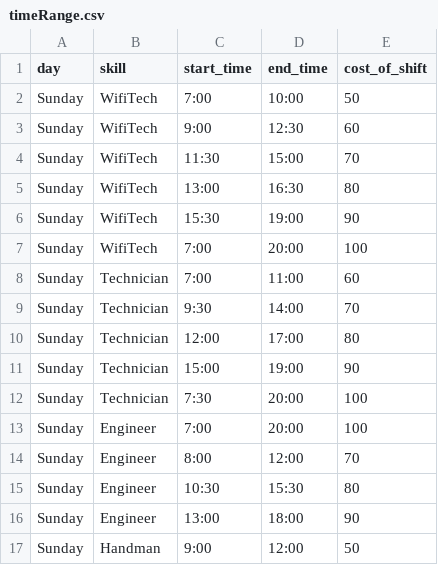
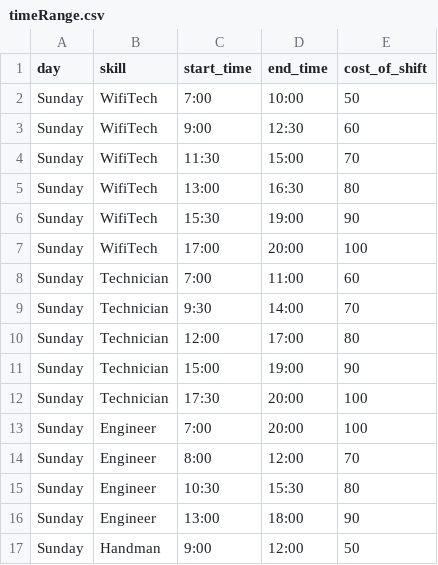
Before and after one commit to ilantalala/Work-placement-project, a CSV file: Server/timeRange.csv, drawn as a sheet; only a part is shown.

```diff
--- a/Server/timeRange.csv
+++ b/Server/timeRange.csv
@@ -6,3 +6,3 @@ Sunday,WifiTech,13:00,16:30,80
 Sunday,WifiTech,15:30,19:00,90
-Sunday,WifiTech,7:00,20:00,100
+Sunday,WifiTech,17:00,20:00,100
 Sunday,Technician,7:00,11:00,60
@@ -11,3 +11,3 @@ Sunday,Technician,12:00,17:00,80
 Sunday,Technician,15:00,19:00,90
-Sunday,Technician,7:30,20:00,100
+Sunday,Technician,17:30,20:00,100
 Sunday,Engineer,7:00,20:00,100
```
Also changed, not shown: Server/inputHours.csv, 3 other files.
